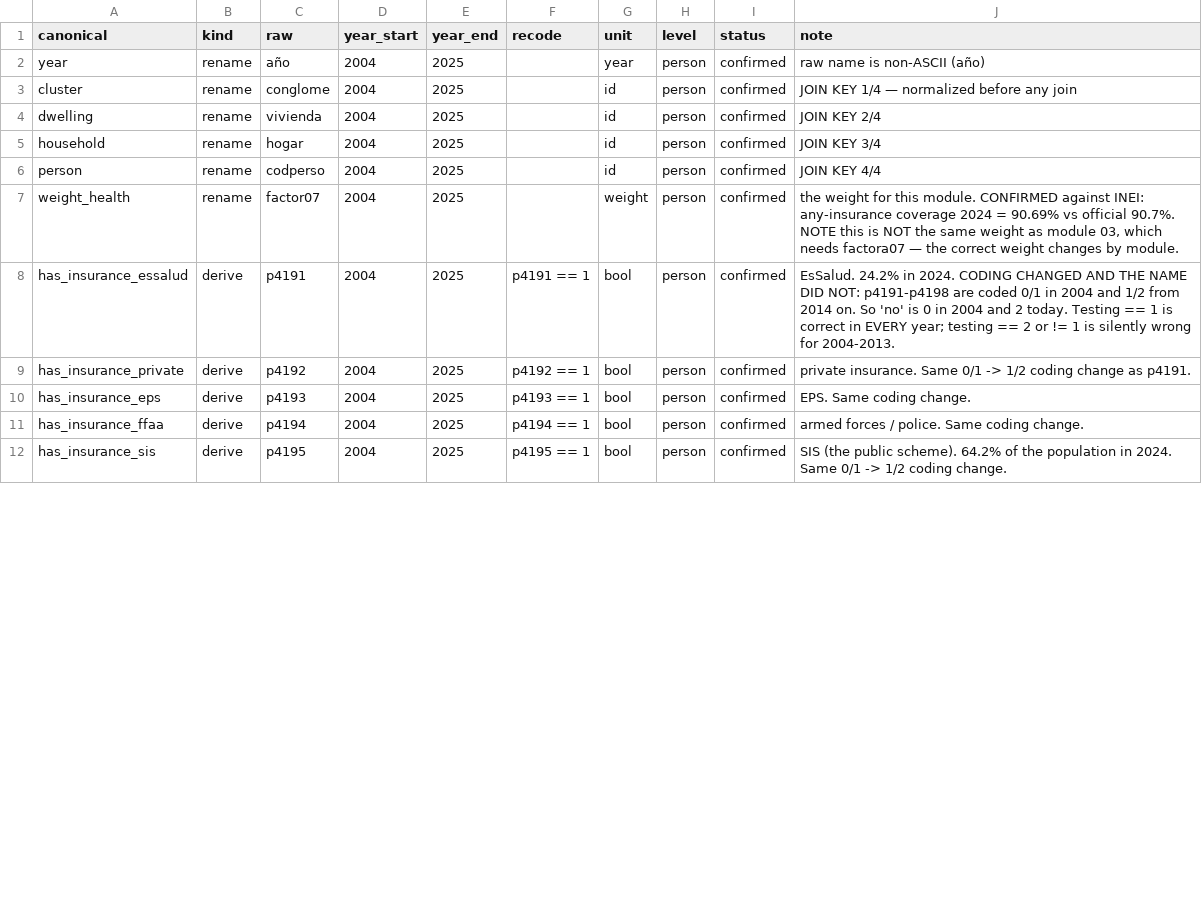
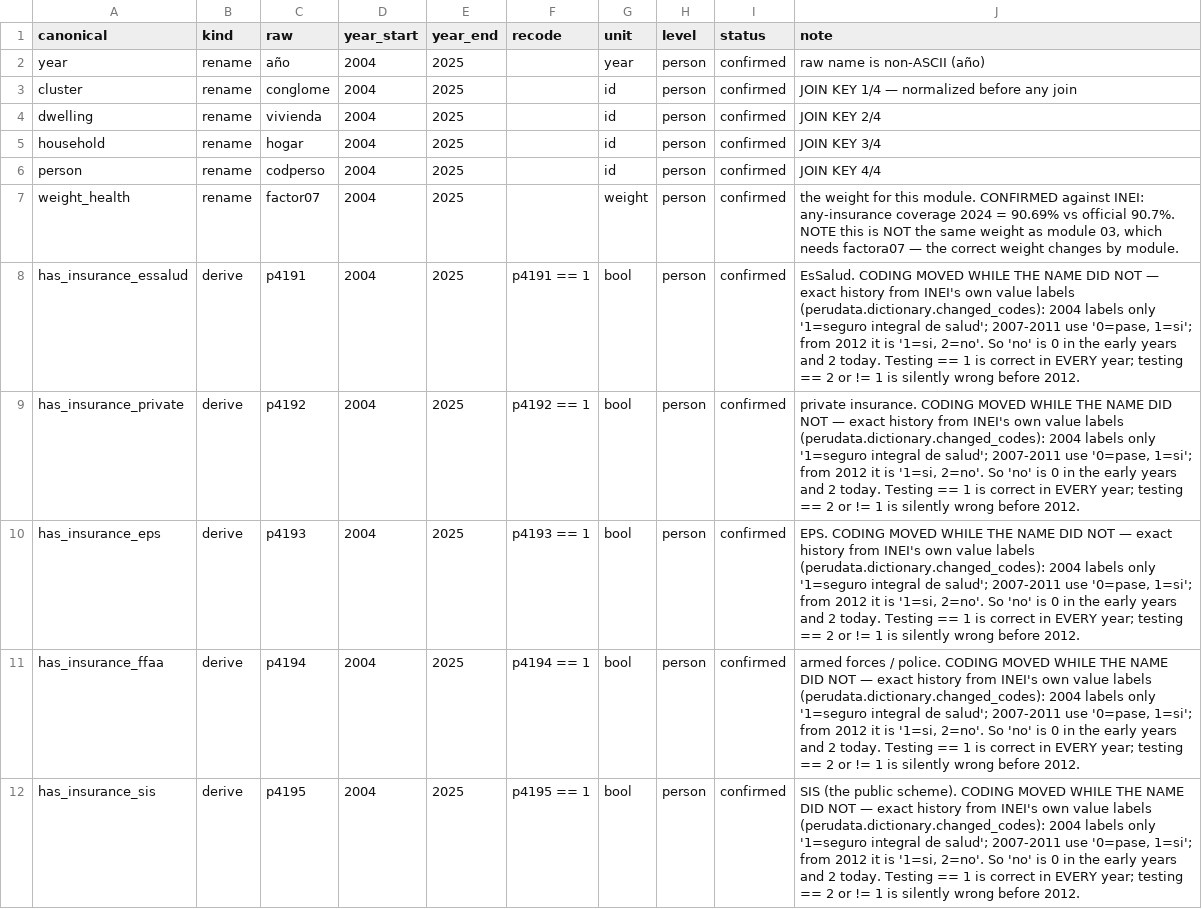
Before and after one commit to cesarchavezp29/perudata, a CSV file: src/perudata/crosswalks/enaho_04.csv, drawn as a sheet; only a part is shown; the diff covers the shown part only.

Commit message:
Diccionario de variables ENAHO: TODAS las columnas de TODOS los modulo-anios, leidas del archivo
Carlos tenia razon: estaba adivinando variable por variable en vez de LEER los
archivos. Ahora se leen todos de una: 437 .dta, 46,232 filas (anio x modulo x
columna), 5,052 variables distintas, con la etiqueta y los value labels que INEI
mete dentro del propio .dta. Viaja en el paquete (1.8 MB gzip) y se consulta:

    dic.find('leer')            que variable mide alfabetismo
    dic.variable('p302')        en que anios esta, si la etiqueta se movio
    dic.value_labels('p203',2025)  que significa el codigo 0  -> 'Panel'
    dic.weights('85')           cual es el peso, anio por anio
    dic.changed_codes('p4195')  cambio la codificacion con el nombre quieto?

Y apenas se consulto, corrigio DOS cosas mias:

1. EL PESO SE RENOMBRA CUATRO VECES en el modulo 85: factor07 (2004-09), facgob07
   (2010-11), factor07 otra vez (2012-13, reetiquetado), facgob07 (2014),
   famiegob07 (2015-2025). Ningun nombre fijo lo encuentra. Ademas expande a la
   poblacion ADULTA (25.2M), no a hogares: el modulo lo responde UNA persona 18+
   por hogar.
   Y en 2020 TODOS los modulos traen un segundo peso  / : es
   el subconjunto PRESENCIAL del anio COVID, cuando la ENAHO fue en parte
   telefonica. Elegir mal cambia a quien representa tu muestra.
   -> find_weight_cols() resuelve por FORMA + VALOR, nunca por nombre fijo.

2. LA CODIFICACION DE LOS SEGUROS CAMBIO EN 2012, NO EN 2014, como yo habia
   escrito. Historia exacta desde los value labels: 2004 solo etiqueta '1=SIS';
   2007-2011 usan '0=pase, 1=si'; desde 2012 es '1=si, 2=no'. ==1 sigue siendo
   correcto en todos los anios, pero la nota estaba mal. Corregida.

BUG MIO, silencioso: combine() hacia drop_duplicates() a ciegas sobre los modulos
que asumia de hogar. El modulo 37 tiene 2.35 filas por hogar en 2004-2010 y 1.00
desde 2014 — la granularidad CAMBIA POR ANIO. Estaba tirando el 57% de las filas
de los anios viejos sin avisar. Ahora combine() VERIFICA la granularidad y se
niega con el conteo en la mano en vez de deduplicar sobre una suposicion.

Crosswalks: 132 celdas (129 confirmed + 1 break + 2 verify) en 9 modulos
(01/02/03/04/05/34/37/84/85). 18 tests.

```diff
--- a/src/perudata/crosswalks/enaho_04.csv
+++ b/src/perudata/crosswalks/enaho_04.csv
@@ -7,6 +7,6 @@ person,rename,codperso,2004,2025,,id,person,confirmed,JOIN KEY 4/4
 weight_health,rename,factor07,2004,2025,,weight,person,confirmed,"the weight for this module. CONFIRMED against INEI: any-insurance coverage 2024 = 90.69% vs official 90.7%. NOTE this is NOT the same weight as module 03, which needs factora07 — the correct weight changes by module."
-has_insurance_essalud,derive,p4191,2004,2025,p4191 == 1,bool,person,confirmed,EsSalud. 24.2% in 2024. CODING CHANGED AND THE NAME DID NOT: p4191-p4198 are coded 0/1 in 2004 and 1/2 from 2014 on. So 'no' is 0 in 2004 and 2 today. Testing == 1 is correct in EVERY year; testing == 2 or != 1 is silently wrong for 2004-2013.
-has_insurance_private,derive,p4192,2004,2025,p4192 == 1,bool,person,confirmed,private insurance. Same 0/1 -> 1/2 coding change as p4191.
-has_insurance_eps,derive,p4193,2004,2025,p4193 == 1,bool,person,confirmed,EPS. Same coding change.
-has_insurance_ffaa,derive,p4194,2004,2025,p4194 == 1,bool,person,confirmed,armed forces / police. Same coding change.
-has_insurance_sis,derive,p4195,2004,2025,p4195 == 1,bool,person,confirmed,SIS (the public scheme). 64.2% of the population in 2024. Same 0/1 -> 1/2 coding change.
+has_insurance_essalud,derive,p4191,2004,2025,p4191 == 1,bool,person,confirmed,"EsSalud. CODING MOVED WHILE THE NAME DID NOT — exact history from INEI's own value labels (perudata.dictionary.changed_codes): 2004 labels only '1=seguro integral de salud'; 2007-2011 use '0=pase, 1=si'; from 2012 it is '1=si, 2=no'. So 'no' is 0 in the early years and 2 today. Testing == 1 is correct in EVERY year; testing == 2 or != 1 is silently wrong before 2012."
+has_insurance_private,derive,p4192,2004,2025,p4192 == 1,bool,person,confirmed,"private insurance. CODING MOVED WHILE THE NAME DID NOT — exact history from INEI's own value labels (perudata.dictionary.changed_codes): 2004 labels only '1=seguro integral de salud'; 2007-2011 use '0=pase, 1=si'; from 2012 it is '1=si, 2=no'. So 'no' is 0 in the early years and 2 today. Testing == 1 is correct in EVERY year; testing == 2 or != 1 is silently wrong before 2012."
+has_insurance_eps,derive,p4193,2004,2025,p4193 == 1,bool,person,confirmed,"EPS. CODING MOVED WHILE THE NAME DID NOT — exact history from INEI's own value labels (perudata.dictionary.changed_codes): 2004 labels only '1=seguro integral de salud'; 2007-2011 use '0=pase, 1=si'; from 2012 it is '1=si, 2=no'. So 'no' is 0 in the early years and 2 today. Testing == 1 is correct in EVERY year; testing == 2 or != 1 is silently wrong before 2012."
+has_insurance_ffaa,derive,p4194,2004,2025,p4194 == 1,bool,person,confirmed,"armed forces / police. CODING MOVED WHILE THE NAME DID NOT — exact history from INEI's own value labels (perudata.dictionary.changed_codes): 2004 labels only '1=seguro integral de salud'; 2007-2011 use '0=pase, 1=si'; from 2012 it is '1=si, 2=no'. So 'no' is 0 in the early years and 2 today. Testing == 1 is correct in EVERY year; testing == 2 or != 1 is silently wrong before 2012."
+has_insurance_sis,derive,p4195,2004,2025,p4195 == 1,bool,person,confirmed,"SIS (the public scheme). CODING MOVED WHILE THE NAME DID NOT — exact history from INEI's own value labels (perudata.dictionary.changed_codes): 2004 labels only '1=seguro integral de salud'; 2007-2011 use '0=pase, 1=si'; from 2012 it is '1=si, 2=no'. So 'no' is 0 in the early years and 2 today. Testing == 1 is correct in EVERY year; testing == 2 or != 1 is silently wrong before 2012."
```
Also changed, not shown: 4 edited cells elsewhere in this file, 8 other files.
